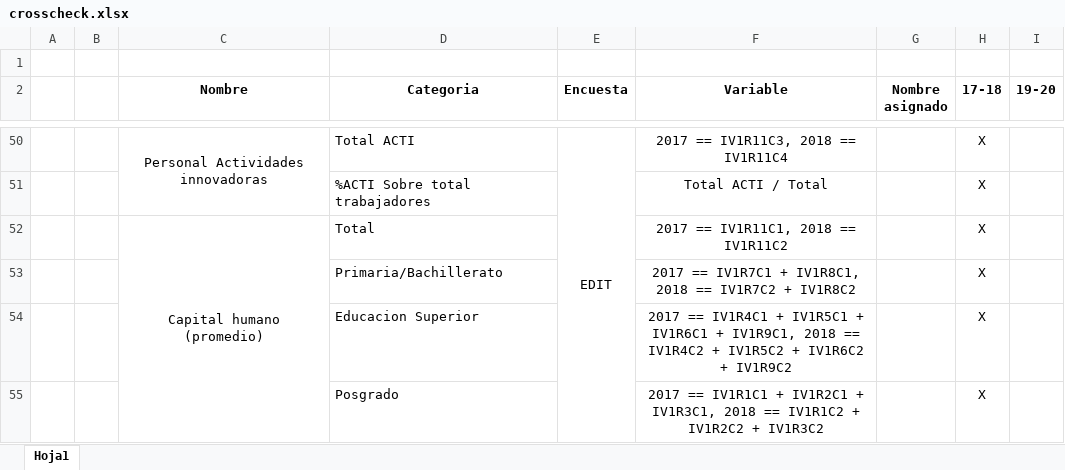
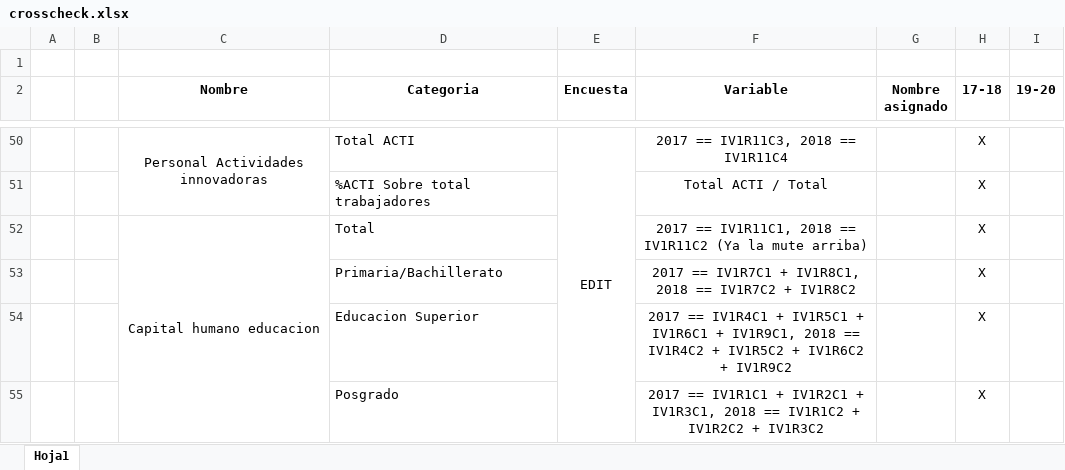
Before and after one commit to jtabordaj/research_jp, an Excel workbook: edit_eam/crosscheck.xlsx, sheet Hoja1, drawn as a sheet; only a part is shown, gaps mark what is left out; values as stored, in another font and other column widths than the file's, no borders; the diff names each change by its address in the sheet, - before the commit and + after, or states it on an @@ line.

```diff
--- a/edit_eam/crosscheck.xlsx (sheet Hoja1)
+++ b/edit_eam/crosscheck.xlsx (sheet Hoja1)
-C52 (Nombre): Capital humano (promedio)
+C52 (Nombre): Capital humano educacion
-F52 (Variable): 2017 == IV1R11C1, 2018 == IV1R11C2
+F52 (Variable): 2017 == IV1R11C1, 2018 == IV1R11C2 (Ya la mute arriba)
```
Also changed, not shown: 2 other files.
